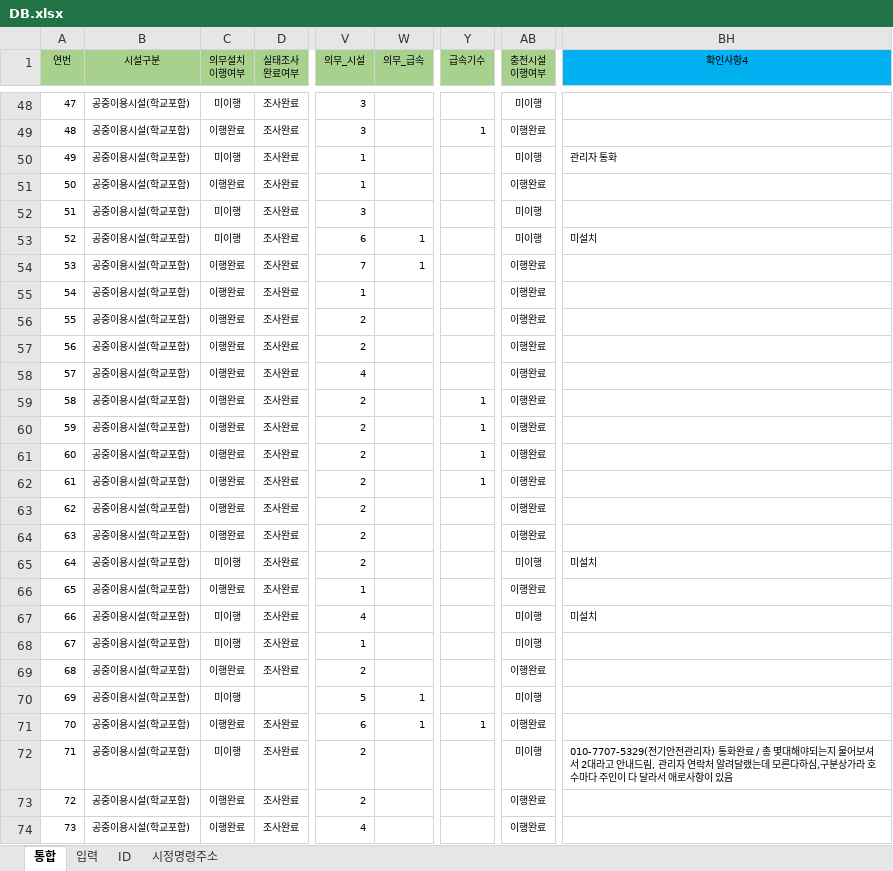
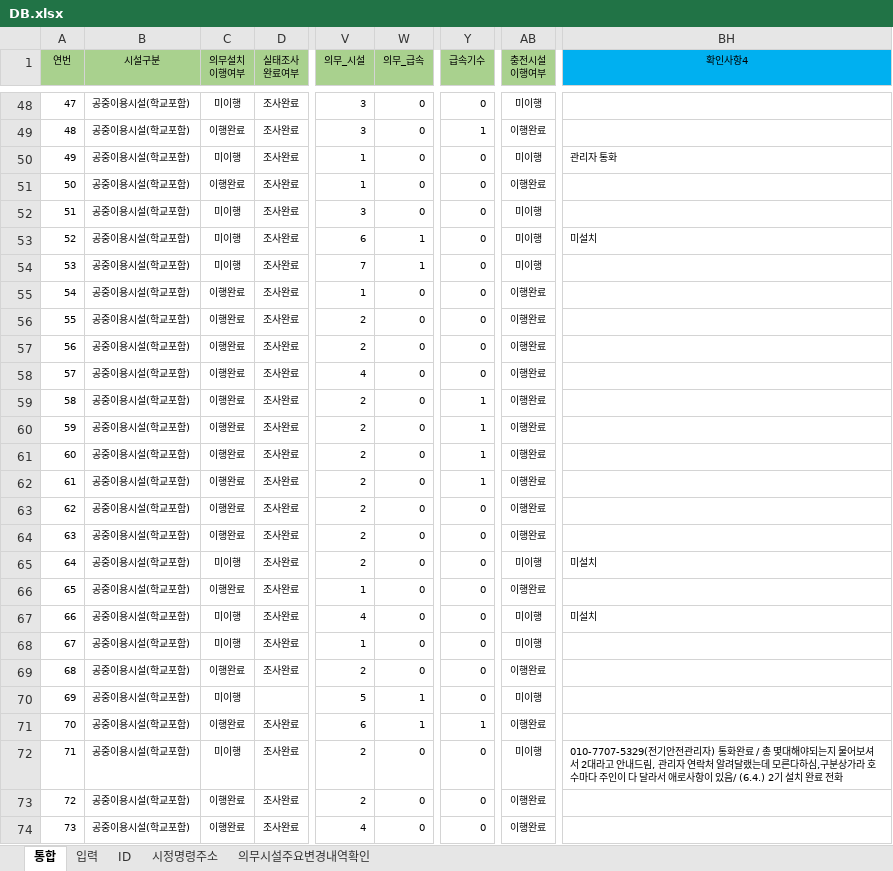
Before and after one commit to geo21chy-coder/unfulfilled-survey-app, an Excel workbook: DB.xlsx, sheet 통합, drawn as a sheet; only a part is shown, gaps mark what is left out; values as stored, in another font and other column widths than the file's, no borders; table styles not drawn; the diff covers the shown part only; the diff names each change by its address in the sheet, - before the commit and + after, or states it on an @@ line.

```diff
--- a/DB.xlsx (sheet 통합)
+++ b/DB.xlsx (sheet 통합)
+sheet tab: 의무시설주요변경내역확인
-W48:W52 (의무_급속): (empty)
+W48:W52 (의무_급속): 0
-Y48 (급속기수): (empty)
+Y48 (급속기수): 0
-Y50:Y58 (급속기수): (empty)
+Y50:Y58 (급속기수): 0
-C54 (의무설치 이행여부): 이행완료
+C54 (의무설치 이행여부): 미이행
-AB54 (충전시설 이행여부): 이행완료
+AB54 (충전시설 이행여부): 미이행
-W55:W69 (의무_급속): (empty)
+W55:W69 (의무_급속): 0
-Y63:Y70 (급속기수): (empty)
+Y63:Y70 (급속기수): 0
-W72:W74 (의무_급속): (empty)
+W72:W74 (의무_급속): 0
-Y72:Y74 (급속기수): (empty)
+Y72:Y74 (급속기수): 0
-BH72 (확인사항4): …이 있음
+BH72 (확인사항4): …이 있음/ (6.4.) 2기 설치 완료 전화
```
Also changed, not shown: 927 edited cells elsewhere in this sheet, sheet 시정명령주소, formulas that keep their value, 2 other files.
